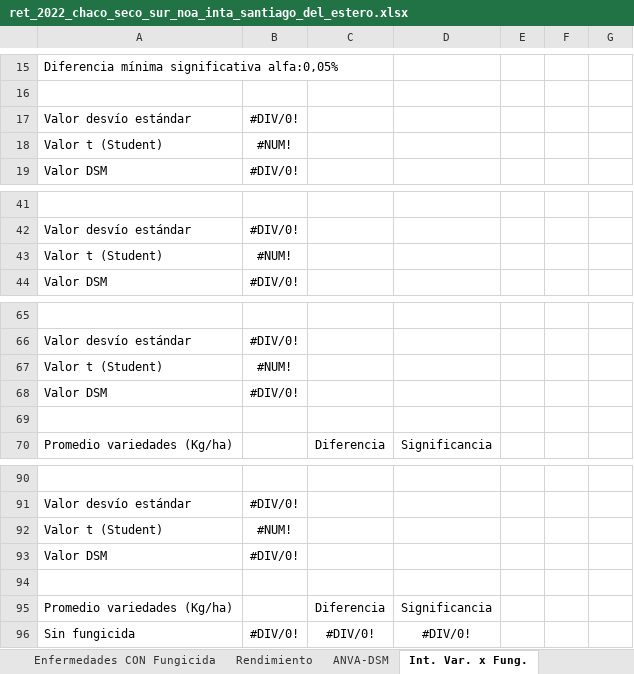
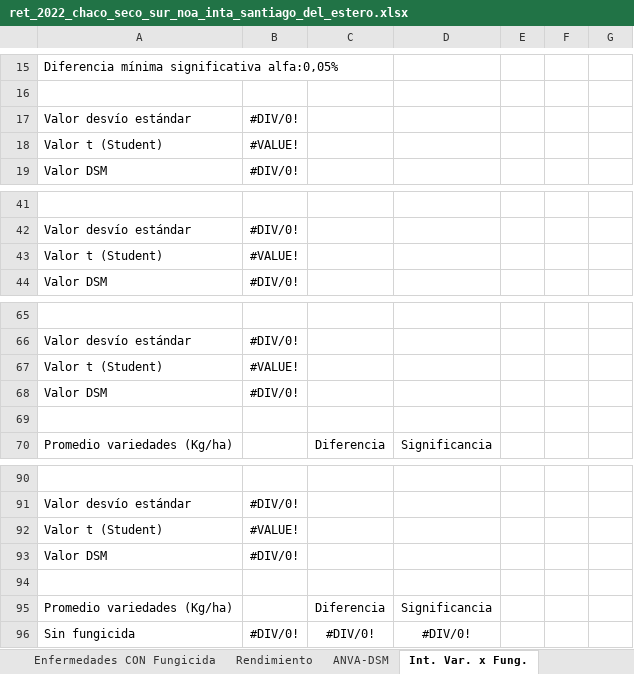
Before and after one commit to buenogi/RET_ARG, an Excel workbook: Dados/Dados_Brutos/2022-2023/ret_2022_chaco_seco_sur_noa_inta_santiago_del_estero.xlsx, sheet Int. Var. x Fung., drawn as a sheet; only a part is shown, gaps mark what is left out; values as stored, in another font and other column widths than the file's, no borders; the diff names each change by its address in the sheet, - before the commit and + after, or states it on an @@ line.

```diff
--- a/Dados/Dados_Brutos/2022-2023/ret_2022_chaco_seco_sur_noa_inta_santiago_del_estero.xlsx (sheet Int. Var. x Fung.)
+++ b/Dados/Dados_Brutos/2022-2023/ret_2022_chaco_seco_sur_noa_inta_santiago_del_estero.xlsx (sheet Int. Var. x Fung.)
-B18: #NUM!
+B18: #VALUE!
-B43: #NUM!
+B43: #VALUE!
-B67: #NUM!
+B67: #VALUE!
-B92: #NUM!
+B92: #VALUE!
```
Also changed, not shown: sheet Datos, sheet ANVA-DSM, sheet Estadísticas, charts or pictures, Dados/Dados_Brutos/2021-2022/ret_2021_mesopotamica_central_mce-nea_-_inta_mercedes_corrientes.xlsx, Dados/Dados_Brutos/2021-2022/ret_2021_pampa_serrana_pse_iv_ex_subr_iv_balcarce_agrar_del_sur.xlsx, 13 other files.
